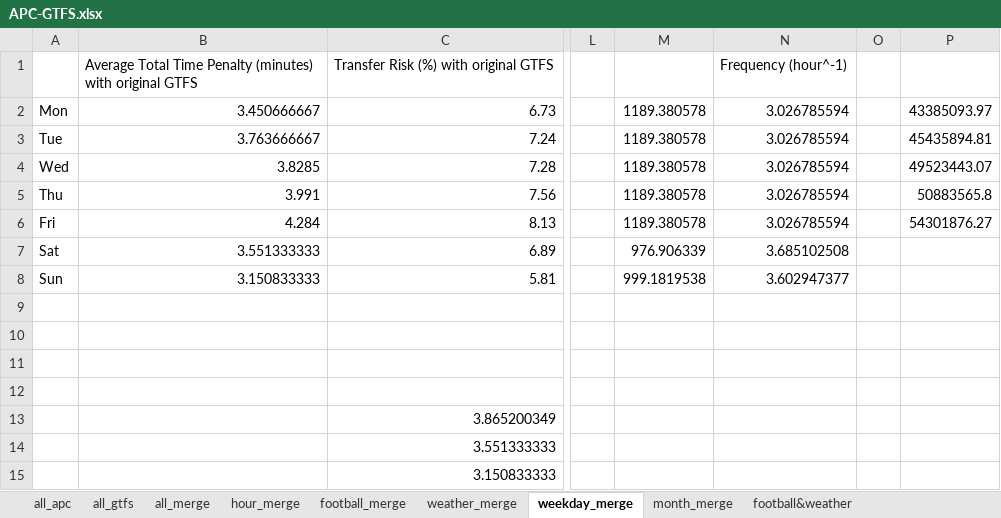
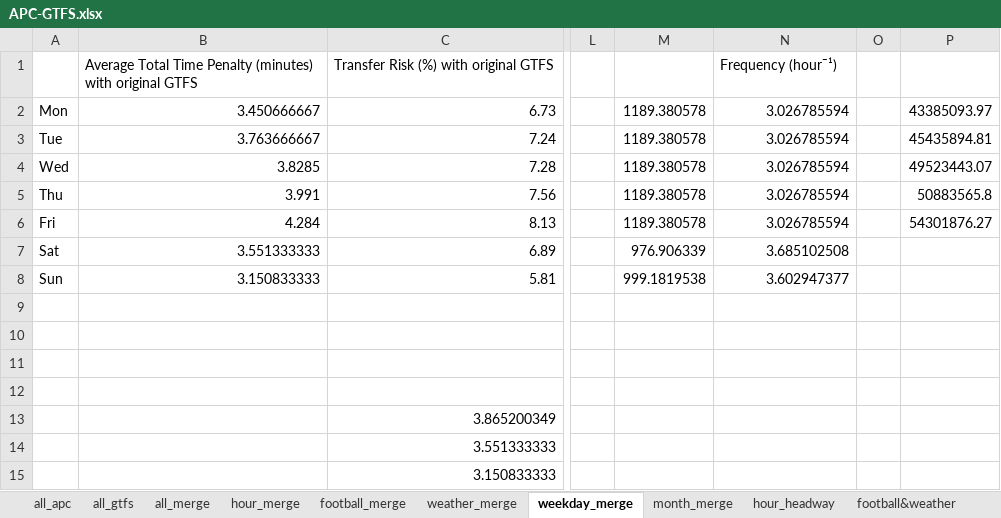
Before and after one commit to luyuliu/transfer, an Excel workbook: doc/APC-GTFS.xlsx, sheet weekday_merge, drawn as a sheet; only a part is shown, gaps mark what is left out; values as stored, in another font and other column widths than the file's, no borders; charts and pictures not drawn; the diff names each change by its address in the sheet, - before the commit and + after, or states it on an @@ line.

```diff
--- a/doc/APC-GTFS.xlsx (sheet weekday_merge)
+++ b/doc/APC-GTFS.xlsx (sheet weekday_merge)
+sheet tab: hour_headway
-N1: Frequency (hour^-1)
+N1: Frequency (hour¯¹)
```
Also changed, not shown: sheet hour_merge, charts or pictures, 6 other files.
